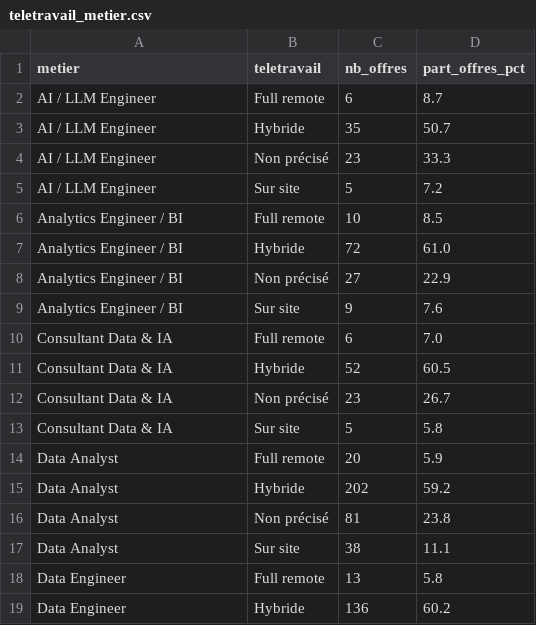
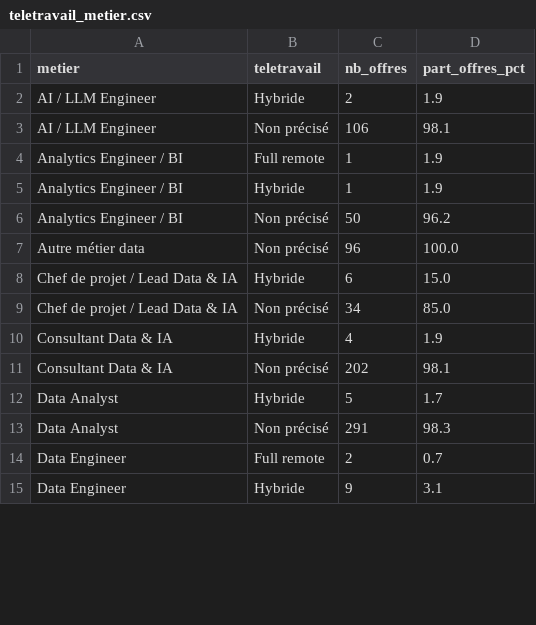
Before and after one commit to HodaFede/job-market-intelligence, a CSV file: exports/tableau/teletravail_metier.csv, drawn as a sheet; only a part is shown; the diff covers the shown part only.

```diff
--- a/exports/tableau/teletravail_metier.csv
+++ b/exports/tableau/teletravail_metier.csv
@@ -1,19 +1,15 @@
 metier,teletravail,nb_offres,part_offres_pct
-AI / LLM Engineer,Full remote,6,8.7
-AI / LLM Engineer,Hybride,35,50.7
-AI / LLM Engineer,Non précisé,23,33.3
-AI / LLM Engineer,Sur site,5,7.2
-Analytics Engineer / BI,Full remote,10,8.5
-Analytics Engineer / BI,Hybride,72,61.0
-Analytics Engineer / BI,Non précisé,27,22.9
-Analytics Engineer / BI,Sur site,9,7.6
-Consultant Data & IA,Full remote,6,7.0
-Consultant Data & IA,Hybride,52,60.5
-Consultant Data & IA,Non précisé,23,26.7
-Consultant Data & IA,Sur site,5,5.8
-Data Analyst,Full remote,20,5.9
-Data Analyst,Hybride,202,59.2
-Data Analyst,Non précisé,81,23.8
-Data Analyst,Sur site,38,11.1
-Data Engineer,Full remote,13,5.8
-Data Engineer,Hybride,136,60.2
+AI / LLM Engineer,Hybride,2,1.9
+AI / LLM Engineer,Non précisé,106,98.1
+Analytics Engineer / BI,Full remote,1,1.9
+Analytics Engineer / BI,Hybride,1,1.9
+Analytics Engineer / BI,Non précisé,50,96.2
+Autre métier data,Non précisé,96,100.0
+Chef de projet / Lead Data & IA,Hybride,6,15.0
+Chef de projet / Lead Data & IA,Non précisé,34,85.0
+Consultant Data & IA,Hybride,4,1.9
+Consultant Data & IA,Non précisé,202,98.1
+Data Analyst,Hybride,5,1.7
+Data Analyst,Non précisé,291,98.3
+Data Engineer,Full remote,2,0.7
+Data Engineer,Hybride,9,3.1
```
Also changed, not shown: 1 added row, 8 removed rows and 12 edited cells elsewhere in this file, exports/tableau/competences_par_metier.csv, exports/tableau/prime_salariale_competences.csv, 17 other files.
